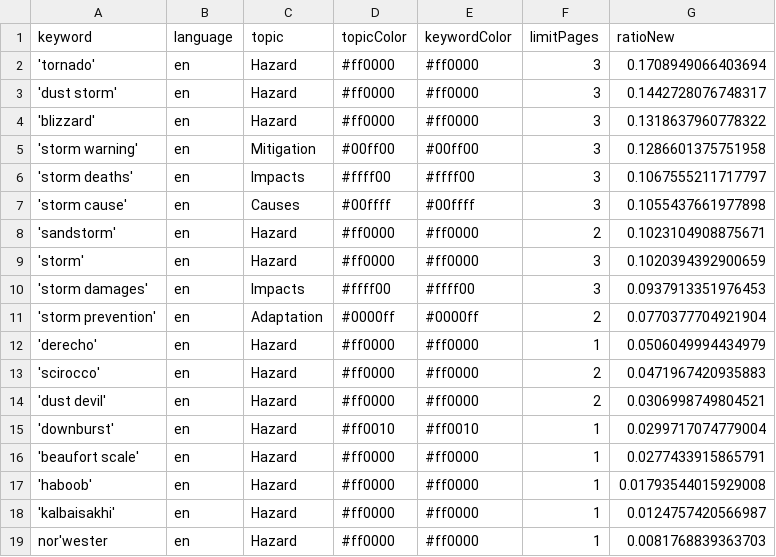
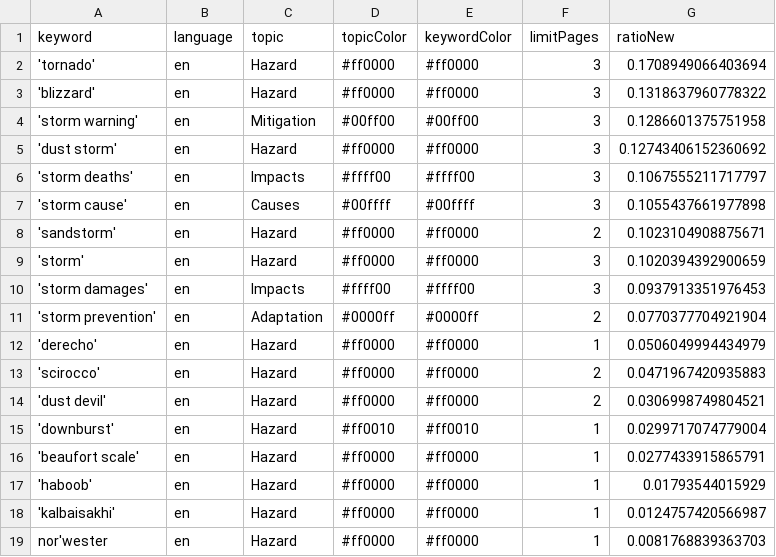
Before and after one commit to friedhumb-news/stormIsComing, a CSV file: keywords.csv, drawn as a sheet.

Commit message:
Commit from GitHub Actions (harvest:0.0)

```diff
--- a/keywords.csv
+++ b/keywords.csv
@@ -2,5 +2,5 @@ keyword,language,topic,topicColor,keywordColor,limitPages,ratioNew
 'tornado',en,Hazard,#ff0000,#ff0000,3,0.1708949066403694
-'dust storm',en,Hazard,#ff0000,#ff0000,3,0.1442728076748317
 'blizzard',en,Hazard,#ff0000,#ff0000,3,0.1318637960778322
 'storm warning',en,Mitigation,#00ff00,#00ff00,3,0.1286601375751958
+'dust storm',en,Hazard,#ff0000,#ff0000,3,0.12743406152360692
 'storm deaths',en,Impacts,#ffff00,#ffff00,3,0.1067555211717797
@@ -16,3 +16,3 @@ keyword,language,topic,topicColor,keywordColor,limitPages,ratioNew
 'beaufort scale',en,Hazard,#ff0000,#ff0000,1,0.0277433915865791
-'haboob',en,Hazard,#ff0000,#ff0000,1,0.01793544015929008
+'haboob',en,Hazard,#ff0000,#ff0000,1,0.01793544015929
 'kalbaisakhi',en,Hazard,#ff0000,#ff0000,1,0.0124757420566987
```
